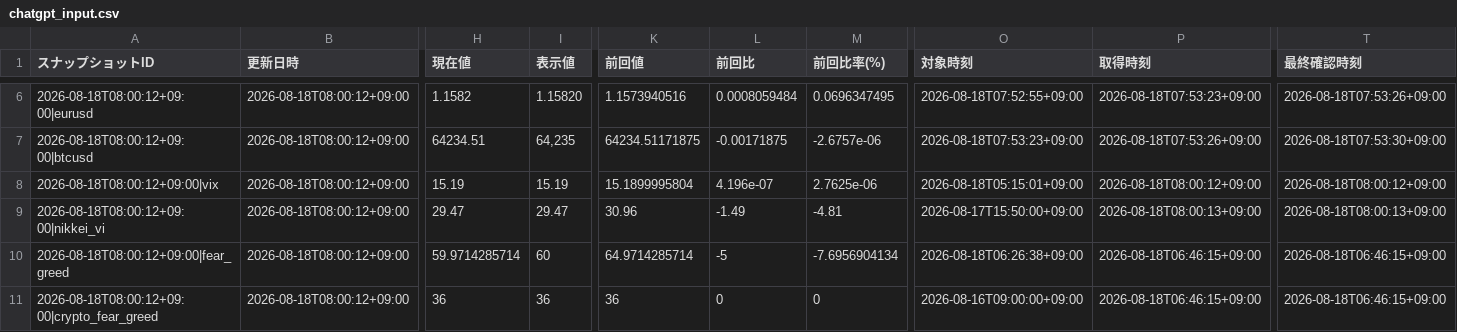
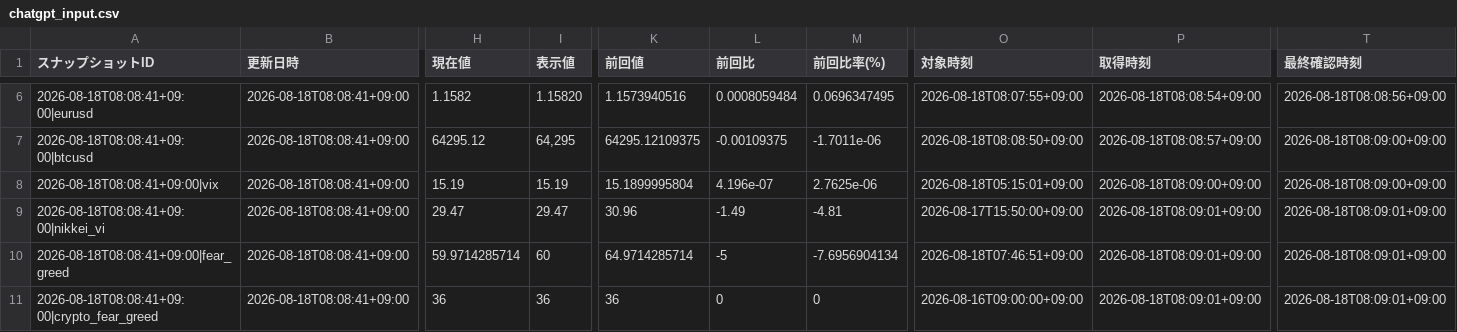
Before and after one commit to matrixdiamond512-cell/Chat-GPT-Market-Report, a CSV file: data/market/chatgpt_input.csv, drawn as a sheet; only a part is shown, gaps mark what is left out; the diff covers the shown part only; the diff names each change by its address in the sheet, - before the commit and + after, or states it on an @@ line.

```diff
--- a/data/market/chatgpt_input.csv
+++ b/data/market/chatgpt_input.csv
-A6 (スナップショットID): 2026-08-18T08:00:12+09:00|eurusd
+A6 (スナップショットID): 2026-08-18T08:08:41+09:00|eurusd
-B6:B11 (更新日時): 2026-08-18T08:00:12+09:00
+B6:B11 (更新日時): 2026-08-18T08:08:41+09:00
-O6 (対象時刻): 2026-08-18T07:52:55+09:00
+O6 (対象時刻): 2026-08-18T08:07:55+09:00
-P6 (取得時刻): 2026-08-18T07:53:23+09:00
+P6 (取得時刻): 2026-08-18T08:08:54+09:00
-T6 (最終確認時刻): 2026-08-18T07:53:26+09:00
+T6 (最終確認時刻): 2026-08-18T08:08:56+09:00
-A7 (スナップショットID): 2026-08-18T08:00:12+09:00|btcusd
+A7 (スナップショットID): 2026-08-18T08:08:41+09:00|btcusd
-H7 (現在値): 64234.51
+H7 (現在値): 64295.12
-I7 (表示値): 64,235
+I7 (表示値): 64,295
-K7 (前回値): 64234.51171875
+K7 (前回値): 64295.12109375
-L7 (前回比): -0.00171875
+L7 (前回比): -0.00109375
-M7 (前回比率(%)): -2.6757e-06
+M7 (前回比率(%)): -1.7011e-06
-O7 (対象時刻): 2026-08-18T07:53:23+09:00
+O7 (対象時刻): 2026-08-18T08:08:50+09:00
-P7 (取得時刻): 2026-08-18T07:53:26+09:00
+P7 (取得時刻): 2026-08-18T08:08:57+09:00
-T7 (最終確認時刻): 2026-08-18T07:53:30+09:00
+T7 (最終確認時刻): 2026-08-18T08:09:00+09:00
-A8 (スナップショットID): 2026-08-18T08:00:12+09:00|vix
+A8 (スナップショットID): 2026-08-18T08:08:41+09:00|vix
-P8 (取得時刻): 2026-08-18T08:00:12+09:00
+P8 (取得時刻): 2026-08-18T08:09:00+09:00
-T8 (最終確認時刻): 2026-08-18T08:00:12+09:00
+T8 (最終確認時刻): 2026-08-18T08:09:00+09:00
-A9 (スナップショットID): 2026-08-18T08:00:12+09:00|nikkei_vi
+A9 (スナップショットID): 2026-08-18T08:08:41+09:00|nikkei_vi
-P9 (取得時刻): 2026-08-18T08:00:13+09:00
+P9 (取得時刻): 2026-08-18T08:09:01+09:00
-T9 (最終確認時刻): 2026-08-18T08:00:13+09:00
+T9 (最終確認時刻): 2026-08-18T08:09:01+09:00
-A10 (スナップショットID): 2026-08-18T08:00:12+09:00|fear_greed
+A10 (スナップショットID): 2026-08-18T08:08:41+09:00|fear_greed
-O10 (対象時刻): 2026-08-18T06:26:38+09:00
+O10 (対象時刻): 2026-08-18T07:46:51+09:00
-P10:P11 (取得時刻): 2026-08-18T06:46:15+09:00
+P10:P11 (取得時刻): 2026-08-18T08:09:01+09:00
-T10:T11 (最終確認時刻): 2026-08-18T06:46:15+09:00
+T10:T11 (最終確認時刻): 2026-08-18T08:09:01+09:00
-A11 (スナップショットID): 2026-08-18T08:00:12+09:00|crypto_fear_greed
+A11 (スナップショットID): 2026-08-18T08:08:41+09:00|crypto_fear_greed
```
Also changed, not shown: 36 edited cells elsewhere in this file, data/market/verified_history.csv, 7 other files.
